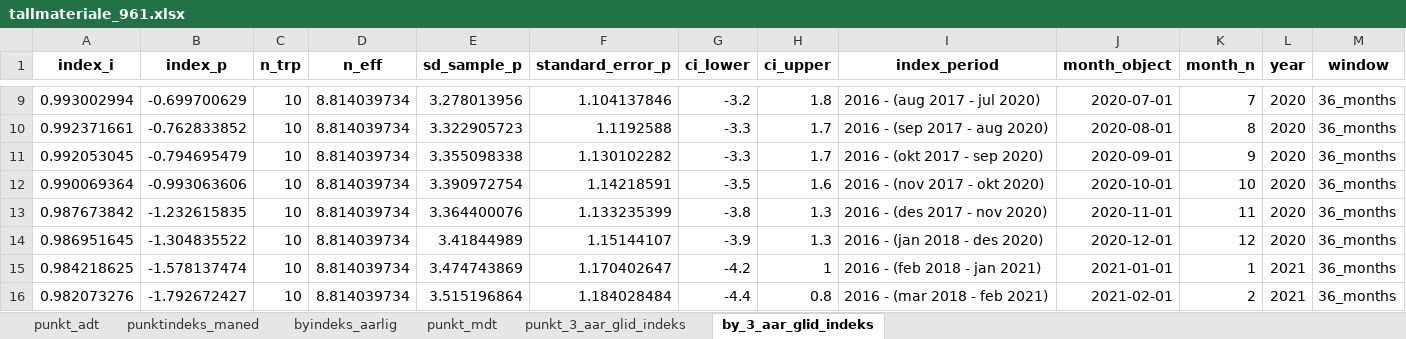
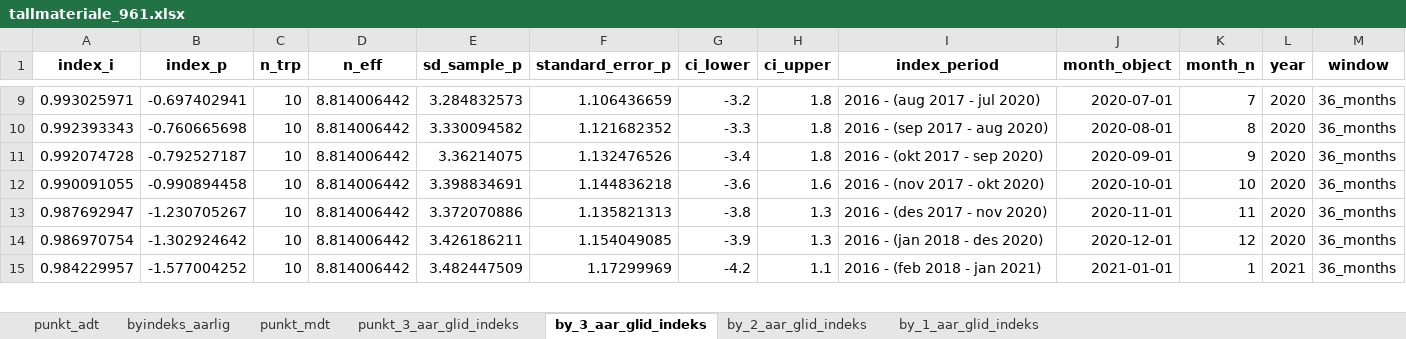
Before and after one commit to snohan/byindeks, an Excel workbook: data_indexpoints_tidy/tallmateriale_961.xlsx, sheet by_3_aar_glid_indeks, drawn as a sheet; only a part is shown, gaps mark what is left out; values as stored, in another font and other column widths than the file's, no borders; removed rows and columns are numbered as before the commit, all else as after; the diff covers the shown part only; the diff names each change by its address in the sheet, - before the commit and + after, or states it on an @@ line.

Commit message:
City index Tromso 2023-10.

```diff
--- a/data_indexpoints_tidy/tallmateriale_961.xlsx (sheet by_3_aar_glid_indeks)
+++ b/data_indexpoints_tidy/tallmateriale_961.xlsx (sheet by_3_aar_glid_indeks)
-sheet tab: punktindeks_maned
+sheet tab: by_2_aar_glid_indeks
+sheet tab: by_1_aar_glid_indeks
-A9 (index_i): 0.993002994
+A9 (index_i): 0.993025971
-B9 (index_p): -0.699700629
+B9 (index_p): -0.697402941
-D9:D10 (n_eff): 8.814039734
+D9:D10 (n_eff): 8.814006442
-E9 (sd_sample_p): 3.278013956
+E9 (sd_sample_p): 3.284832573
-F9 (standard_error_p): 1.104137846
+F9 (standard_error_p): 1.106436659
-A10 (index_i): 0.992371661
+A10 (index_i): 0.992393343
-B10 (index_p): -0.762833852
+B10 (index_p): -0.760665698
-E10 (sd_sample_p): 3.322905723
+E10 (sd_sample_p): 3.330094582
-F10 (standard_error_p): 1.1192588
+F10 (standard_error_p): 1.121682352
-H10 (ci_upper): 1.7
+H10 (ci_upper): 1.8
-row 11: 0.992053045 | -0.794695479 | 10 | 8.814039734 | 3.355098338 | 1.130102282 | -3.3 | 1.7 | 2016 - (okt 2017 - sep 2020) | 2020-09-01 | 9 | 2020 | 36_months
+row 11: 0.992074728 | -0.792527187 | 10 | 8.814006442 | 3.36214075 | 1.132476526 | -3.4 | 1.8 | 2016 - (okt 2017 - sep 2020) | 2020-09-01 | 9 | 2020 | 36_months
-A12 (index_i): 0.990069364
+A12 (index_i): 0.990091055
-B12 (index_p): -0.993063606
+B12 (index_p): -0.990894458
-D12:D15 (n_eff): 8.814039734
+D12:D15 (n_eff): 8.814006442
-E12 (sd_sample_p): 3.390972754
+E12 (sd_sample_p): 3.398834691
-F12 (standard_error_p): 1.14218591
+F12 (standard_error_p): 1.144836218
-G12 (ci_lower): -3.5
+G12 (ci_lower): -3.6
-A13 (index_i): 0.987673842
+A13 (index_i): 0.987692947
-B13 (index_p): -1.232615835
+B13 (index_p): -1.230705267
-E13 (sd_sample_p): 3.364400076
+E13 (sd_sample_p): 3.372070886
-F13 (standard_error_p): 1.133235399
+F13 (standard_error_p): 1.135821313
-A14 (index_i): 0.986951645
+A14 (index_i): 0.986970754
-B14 (index_p): -1.304835522
+B14 (index_p): -1.302924642
-E14 (sd_sample_p): 3.41844989
+E14 (sd_sample_p): 3.426186211
-F14 (standard_error_p): 1.15144107
+F14 (standard_error_p): 1.154049085
-A15 (index_i): 0.984218625
+A15 (index_i): 0.984229957
-B15 (index_p): -1.578137474
+B15 (index_p): -1.577004252
-E15 (sd_sample_p): 3.474743869
+E15 (sd_sample_p): 3.482447509
-F15 (standard_error_p): 1.170402647
+F15 (standard_error_p): 1.17299969
-H15 (ci_upper): 1
+H15 (ci_upper): 1.1
-row 16: 0.982073276 | -1.792672427 | 10 | 8.814039734 | 3.515196864 | 1.184028484 | -4.4 | 0.8 | 2016 - (mar 2018 - feb 2021) | 2021-02-01 | 2 | 2021 | 36_months
```
Also changed, not shown: 16 added rows, 13 removed rows and 136 edited cells elsewhere in this sheet, sheet punkt_mdt, sheet punkt_3_aar_glid_indeks, sheet byindeks_aarlig, 2 other files.
